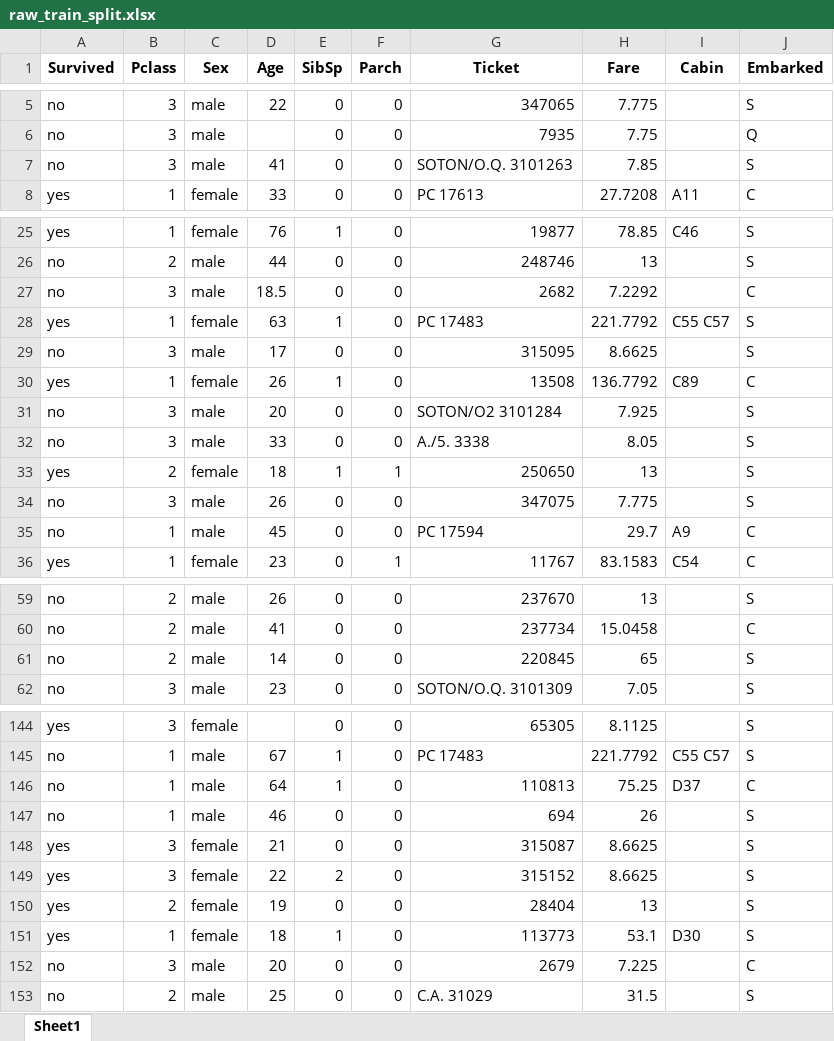
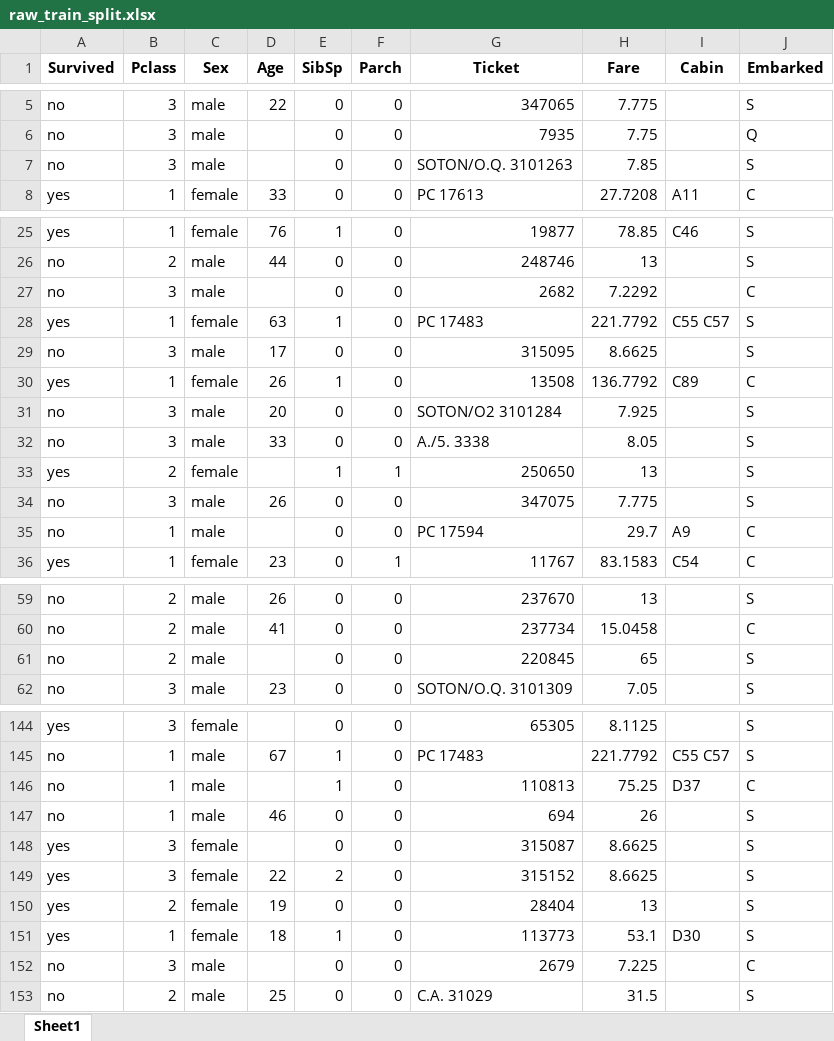
Before and after one commit to mikemena/grad-lab, an Excel workbook: experiments/preprocessing/debug_splits/raw_train_split.xlsx, sheet Sheet1, drawn as a sheet; only a part is shown, gaps mark what is left out; values as stored, in another font and other column widths than the file's, no borders; the diff covers the shown part only; the diff names each change by its address in the sheet, - before the commit and + after, or states it on an @@ line.

```diff
--- a/experiments/preprocessing/debug_splits/raw_train_split.xlsx (sheet Sheet1)
+++ b/experiments/preprocessing/debug_splits/raw_train_split.xlsx (sheet Sheet1)
-D7 (Age): 41
+D7 (Age): (empty)
-D27 (Age): 18.5
+D27 (Age): (empty)
-D33 (Age): 18
+D33 (Age): (empty)
-D35 (Age): 45
+D35 (Age): (empty)
-D61 (Age): 14
+D61 (Age): (empty)
-D146 (Age): 64
+D146 (Age): (empty)
-D148 (Age): 21
+D148 (Age): (empty)
-D152 (Age): 20
+D152 (Age): (empty)
```
Also changed, not shown: 16 edited cells elsewhere in this sheet, experiments/preprocessing/debug_splits/raw_test_split.xlsx, experiments/preprocessing/debug_splits/raw_val_split.xlsx, 8 other files.
